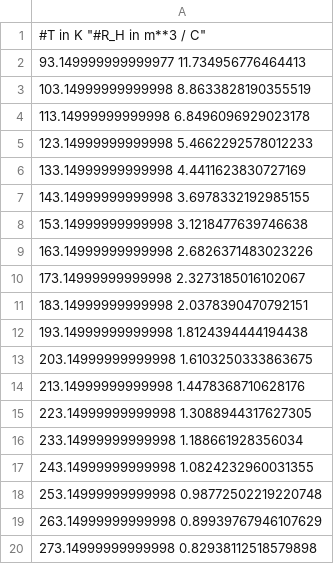
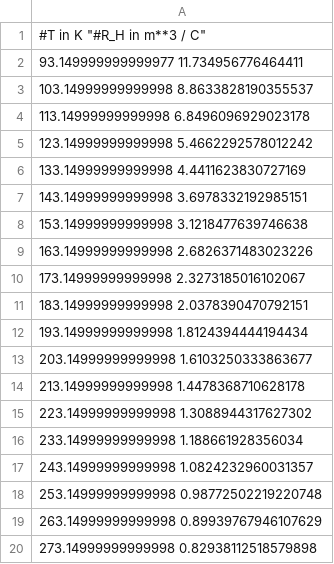
Before and after one commit to Max-Ne/Praktikum, a CSV file: Halleffekt/data/mobility_B.csv, drawn as a sheet.

```diff
--- a/Halleffekt/data/mobility_B.csv
+++ b/Halleffekt/data/mobility_B.csv
@@ -1,8 +1,8 @@
 "#T in K" "#R_H in m**3 / C"
-93.149999999999977 11.734956776464413
-103.14999999999998 8.8633828190355519
+93.149999999999977 11.734956776464411
+103.14999999999998 8.8633828190355537
 113.14999999999998 6.8496096929023178
-123.14999999999998 5.4662292578012233
+123.14999999999998 5.4662292578012242
 133.14999999999998 4.4411623830727169
-143.14999999999998 3.6978332192985155
+143.14999999999998 3.6978332192985151
 153.14999999999998 3.1218477639746638
@@ -11,8 +11,8 @@
 183.14999999999998 2.0378390470792151
-193.14999999999998 1.8124394444194438
-203.14999999999998 1.6103250333863675
-213.14999999999998 1.4478368710628176
-223.14999999999998 1.3088944317627305
+193.14999999999998 1.8124394444194434
+203.14999999999998 1.6103250333863677
+213.14999999999998 1.4478368710628178
+223.14999999999998 1.3088944317627302
 233.14999999999998 1.188661928356034
-243.14999999999998 1.0824232960031355
+243.14999999999998 1.0824232960031357
 253.14999999999998 0.98772502219220748
```
Also changed, not shown: Halleffekt/data/R_H.csv, Halleffekt/data/n_i.csv, 17 other files.
